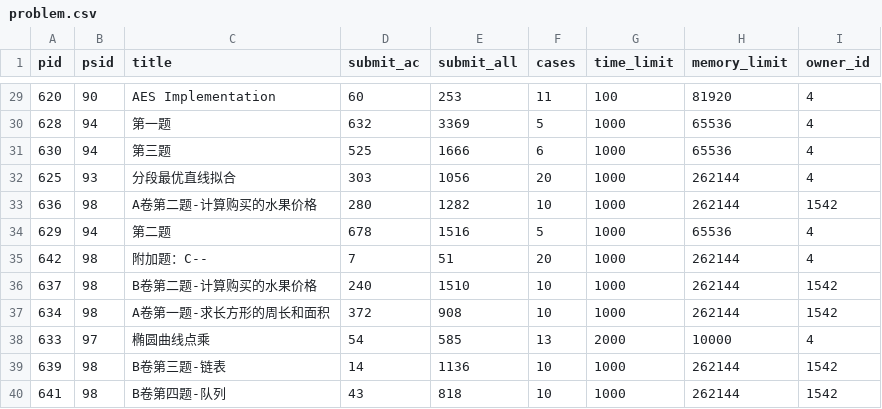
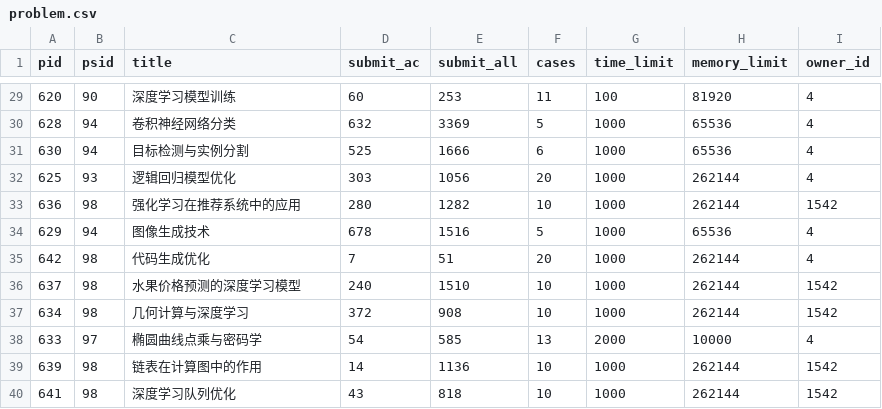
Before and after one commit to aakennes/WebDataBase, a CSV file: data/data/problem.csv, drawn as a sheet; only a part is shown, gaps mark what is left out; the diff covers the shown part only.

```diff
--- a/data/data/problem.csv
+++ b/data/data/problem.csv
@@ -29,12 +29,12 @@ pid,psid,title,submit_ac,submit_all,cases,time_limit,memory_limit,owner_id
-620,90,AES Implementation,60,253,11,100,81920,4
-628,94,第一题,632,3369,5,1000,65536,4
-630,94,第三题,525,1666,6,1000,65536,4
-625,93,分段最优直线拟合,303,1056,20,1000,262144,4
-636,98,A卷第二题-计算购买的水果价格,280,1282,10,1000,262144,1542
-629,94,第二题,678,1516,5,1000,65536,4
-642,98,附加题：C--,7,51,20,1000,262144,4
-637,98,B卷第二题-计算购买的水果价格,240,1510,10,1000,262144,1542
-634,98,A卷第一题-求长方形的周长和面积,372,908,10,1000,262144,1542
-633,97,椭圆曲线点乘,54,585,13,2000,10000,4
-639,98,B卷第三题-链表,14,1136,10,1000,262144,1542
-641,98,B卷第四题-队列,43,818,10,1000,262144,1542
+620,90,深度学习模型训练,60,253,11,100,81920,4
+628,94,卷积神经网络分类,632,3369,5,1000,65536,4
+630,94,目标检测与实例分割,525,1666,6,1000,65536,4
+625,93,逻辑回归模型优化,303,1056,20,1000,262144,4
+636,98,强化学习在推荐系统中的应用,280,1282,10,1000,262144,1542
+629,94,图像生成技术,678,1516,5,1000,65536,4
+642,98,代码生成优化,7,51,20,1000,262144,4
+637,98,水果价格预测的深度学习模型,240,1510,10,1000,262144,1542
+634,98,几何计算与深度学习,372,908,10,1000,262144,1542
+633,97,椭圆曲线点乘与密码学,54,585,13,2000,10000,4
+639,98,链表在计算图中的作用,14,1136,10,1000,262144,1542
+641,98,深度学习队列优化,43,818,10,1000,262144,1542
```
Also changed, not shown: 27 edited cells elsewhere in this file, data/data/course.csv, data/data/problemset.csv, 9 other files.
